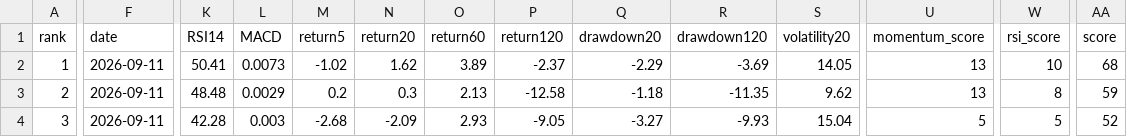
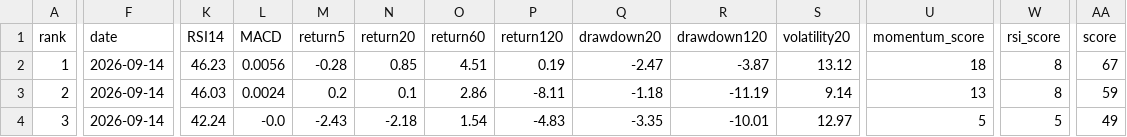
Before and after one commit to huming013-cyber/-quant-model, a CSV file: data/etf_result.csv, drawn as a sheet; only a part is shown, gaps mark what is left out; the diff covers the shown part only; the diff names each change by its address in the sheet, - before the commit and + after, or states it on an @@ line.

```diff
--- a/data/etf_result.csv
+++ b/data/etf_result.csv
-F2:F4 (date): 2026-09-11
+F2:F4 (date): 2026-09-14
-K2 (RSI14): 50.41
+K2 (RSI14): 46.23
-L2 (MACD): 0.0073
+L2 (MACD): 0.0056
-M2 (return5): -1.02
+M2 (return5): -0.28
-N2 (return20): 1.62
+N2 (return20): 0.85
-O2 (return60): 3.89
+O2 (return60): 4.51
-P2 (return120): -2.37
+P2 (return120): 0.19
-Q2 (drawdown20): -2.29
+Q2 (drawdown20): -2.47
-R2 (drawdown120): -3.69
+R2 (drawdown120): -3.87
-S2 (volatility20): 14.05
+S2 (volatility20): 13.12
-U2 (momentum_score): 13
+U2 (momentum_score): 18
-W2 (rsi_score): 10
+W2 (rsi_score): 8
-AA2 (score): 68
+AA2 (score): 67
-K3 (RSI14): 48.48
+K3 (RSI14): 46.03
-L3 (MACD): 0.0029
+L3 (MACD): 0.0024
-N3 (return20): 0.3
+N3 (return20): 0.1
-O3 (return60): 2.13
+O3 (return60): 2.86
-P3 (return120): -12.58
+P3 (return120): -8.11
-R3 (drawdown120): -11.35
+R3 (drawdown120): -11.19
-S3 (volatility20): 9.62
+S3 (volatility20): 9.14
-K4 (RSI14): 42.28
+K4 (RSI14): 42.24
-L4 (MACD): 0.003
+L4 (MACD): -0.0
-M4 (return5): -2.68
+M4 (return5): -2.43
-N4 (return20): -2.09
+N4 (return20): -2.18
-O4 (return60): 2.93
+O4 (return60): 1.54
-P4 (return120): -9.05
+P4 (return120): -4.83
-Q4 (drawdown20): -3.27
+Q4 (drawdown20): -3.35
-R4 (drawdown120): -9.93
+R4 (drawdown120): -10.01
-S4 (volatility20): 15.04
+S4 (volatility20): 12.97
-AA4 (score): 52
+AA4 (score): 49
```
Also changed, not shown: 3 edited cells elsewhere in this file, data/quant_result.csv, data/stock_result.csv.
